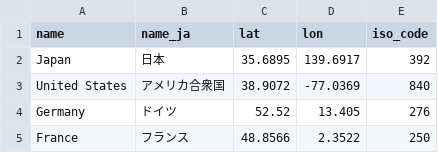
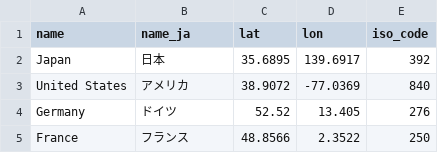
Before and after one commit to shumizu418128/gbb-streamlit, a CSV file: countries.csv, drawn as a sheet; only a part is shown.

Commit message:
合衆国を削除

```diff
--- a/countries.csv
+++ b/countries.csv
@@ -2,3 +2,3 @@ name,name_ja,lat,lon,iso_code
 Japan,日本,35.6895,139.6917,392
-United States,アメリカ合衆国,38.9072,-77.0369,840
+United States,アメリカ,38.9072,-77.0369,840
 Germany,ドイツ,52.52,13.405,276
```
